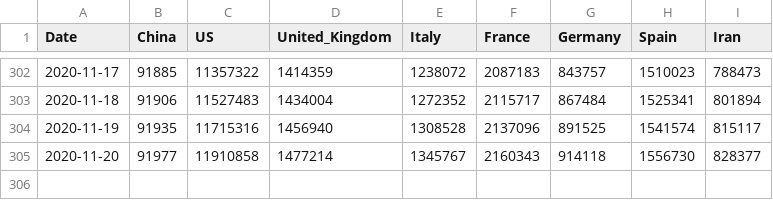
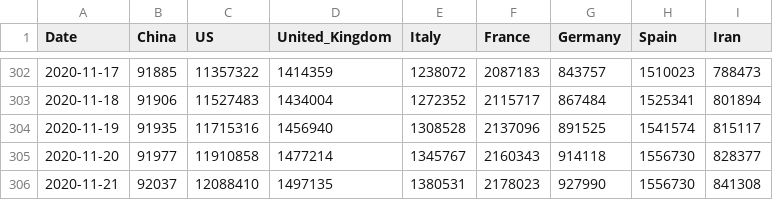
Before and after one commit to nikitasg/covid19-data, a CSV file: data/key-countries-pivoted.csv, drawn as a sheet; only a part is shown, gaps mark what is left out; the diff names each change by its address in the sheet, - before the commit and + after, or states it on an @@ line.

```diff
--- a/data/key-countries-pivoted.csv
+++ b/data/key-countries-pivoted.csv
+row 306: 2020-11-21 | 92037 | 12088410 | 1497135 | 1380531 | 2178023 | 927990 | 1556730 | 841308
```
Also changed, not shown: 2 other files.
